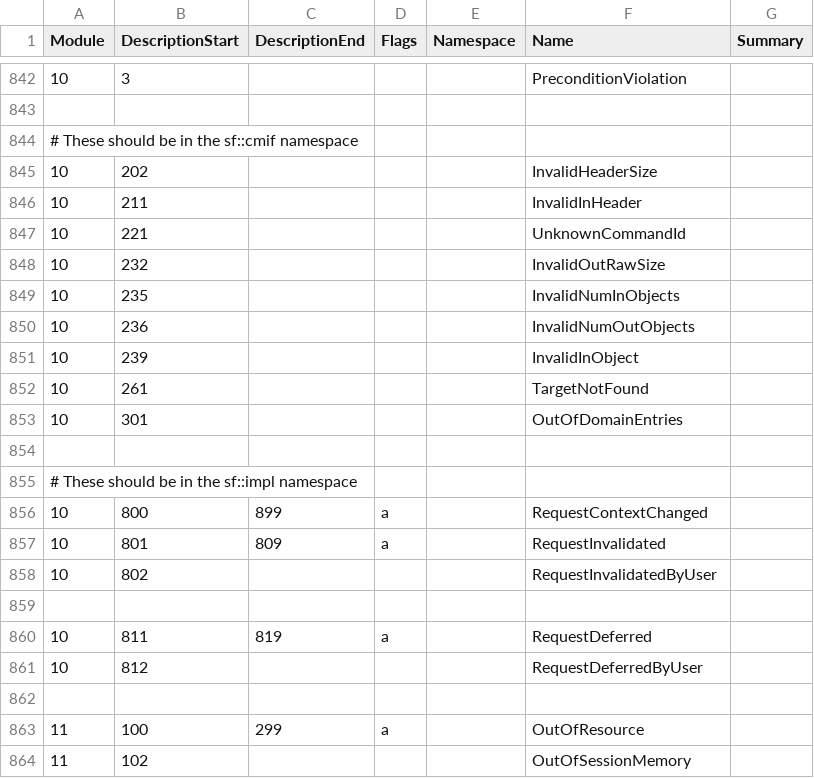
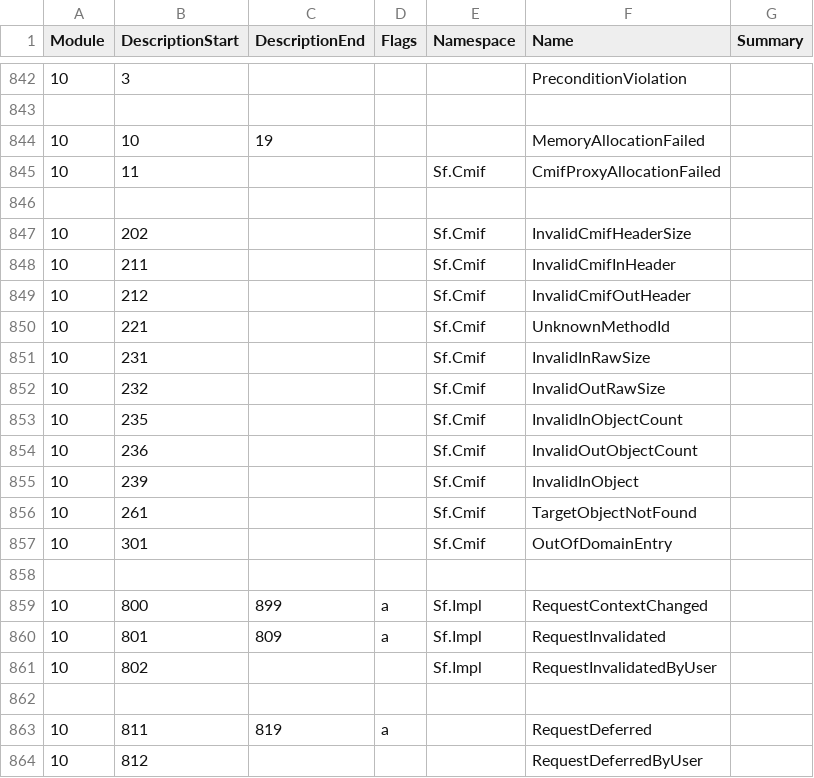
Before and after one commit to Thealexbarney/LibHac, a CSV file: build/CodeGen/results.csv, drawn as a sheet; only a part is shown, gaps mark what is left out; the shorter side is filled out with more unchanged rows.

Commit message:
Move Results to their correct namespaces

```diff
--- a/build/CodeGen/results.csv
+++ b/build/CodeGen/results.csv
@@ -843,17 +843,20 @@ Module,DescriptionStart,DescriptionEnd,Flags,Namespace,Name,Summary
 
-# These should be in the sf::cmif namespace
-10,202,,,,InvalidHeaderSize,
-10,211,,,,InvalidInHeader,
-10,221,,,,UnknownCommandId,
-10,232,,,,InvalidOutRawSize,
-10,235,,,,InvalidNumInObjects,
-10,236,,,,InvalidNumOutObjects,
-10,239,,,,InvalidInObject,
-10,261,,,,TargetNotFound,
-10,301,,,,OutOfDomainEntries,
+10,10,19,,,MemoryAllocationFailed,
+10,11,,,Sf.Cmif,CmifProxyAllocationFailed,
 
-# These should be in the sf::impl namespace
-10,800,899,a,,RequestContextChanged,
-10,801,809,a,,RequestInvalidated,
-10,802,,,,RequestInvalidatedByUser,
+10,202,,,Sf.Cmif,InvalidCmifHeaderSize,
+10,211,,,Sf.Cmif,InvalidCmifInHeader,
+10,212,,,Sf.Cmif,InvalidCmifOutHeader,
+10,221,,,Sf.Cmif,UnknownMethodId,
+10,231,,,Sf.Cmif,InvalidInRawSize,
+10,232,,,Sf.Cmif,InvalidOutRawSize,
+10,235,,,Sf.Cmif,InvalidInObjectCount,
+10,236,,,Sf.Cmif,InvalidOutObjectCount,
+10,239,,,Sf.Cmif,InvalidInObject,
+10,261,,,Sf.Cmif,TargetObjectNotFound,
+10,301,,,Sf.Cmif,OutOfDomainEntry,
+
+10,800,899,a,Sf.Impl,RequestContextChanged,
+10,801,809,a,Sf.Impl,RequestInvalidated,
+10,802,,,Sf.Impl,RequestInvalidatedByUser,
 
```
Also changed, not shown: build/CodeGen/result_modules.csv, build/CodeGen/result_namespaces.csv, 7 other files.
